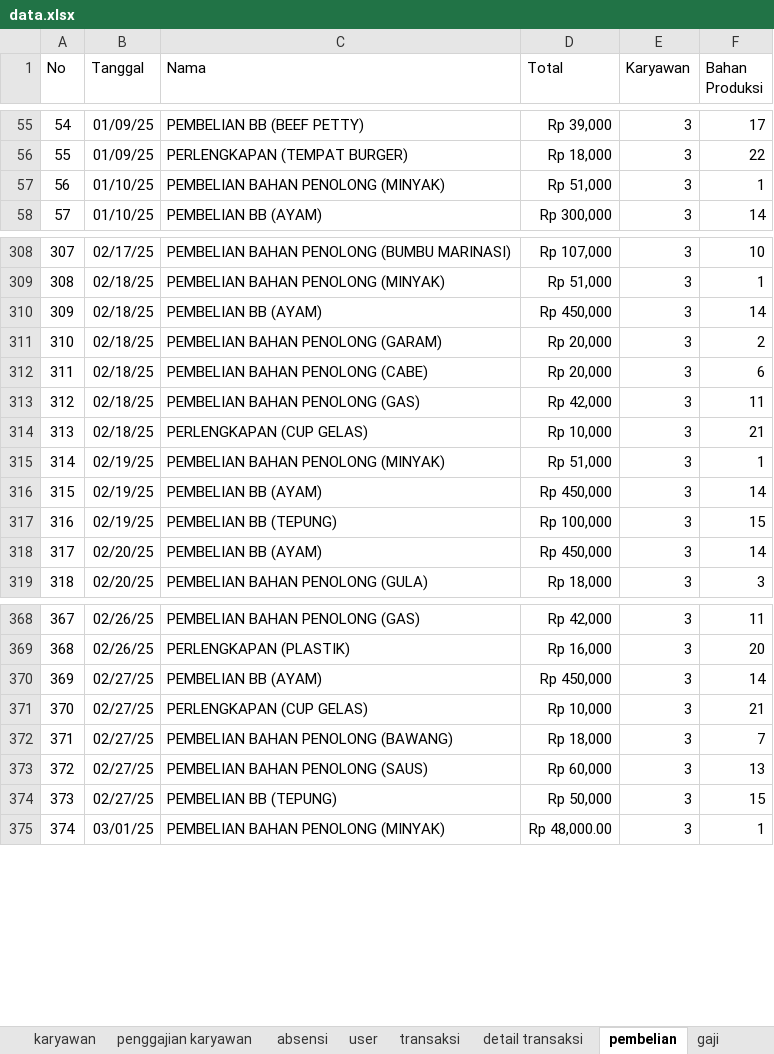
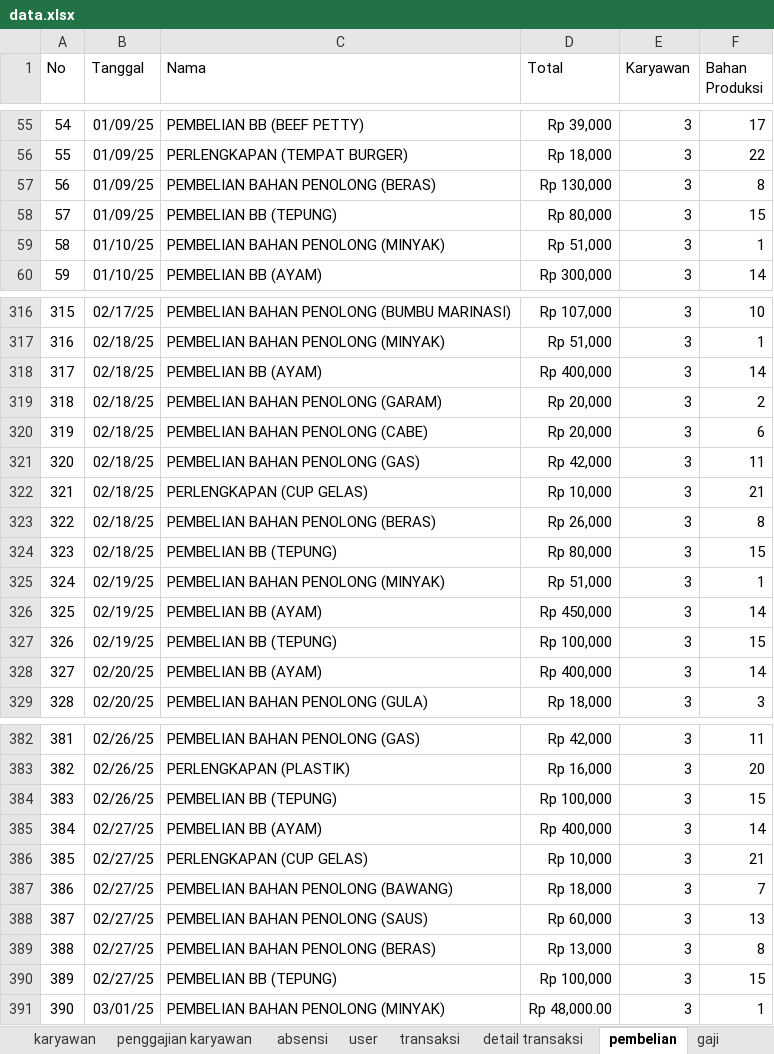
Before and after one commit to fahrimaulana589/punakawan, an Excel workbook: storage/data/data.xlsx, sheet pembelian, drawn as a sheet; only a part is shown, gaps mark what is left out; values as stored, in another font and other column widths than the file's, no borders; charts and pictures not drawn; addresses are those after the commit; the diff covers the shown part only; the diff names each change by its address in the sheet, - before the commit and + after, or states it on an @@ line.

```diff
--- a/storage/data/data.xlsx (sheet pembelian)
+++ b/storage/data/data.xlsx (sheet pembelian)
+row 57: 56 | 01/09/25 | PEMBELIAN BAHAN PENOLONG (BERAS) | Rp 130,000 | 3 | 8
+row 58: 57 | 01/09/25 | PEMBELIAN BB (TEPUNG) | Rp 80,000 | 3 | 15
@@ column A (No) renumbered between rows 59 and 593 @@
-D318 (Total): Rp 450,000
+D318 (Total): Rp 400,000
+row 323: 322 | 02/18/25 | PEMBELIAN BAHAN PENOLONG (BERAS) | Rp 26,000 | 3 | 8
+row 324: 323 | 02/18/25 | PEMBELIAN BB (TEPUNG) | Rp 80,000 | 3 | 15
-D328 (Total): Rp 450,000
+D328 (Total): Rp 400,000
+row 384: 383 | 02/26/25 | PEMBELIAN BB (TEPUNG) | Rp 100,000 | 3 | 15
-D385 (Total): Rp 450,000
+D385 (Total): Rp 400,000
+row 389: 388 | 02/27/25 | PEMBELIAN BAHAN PENOLONG (BERAS) | Rp 13,000 | 3 | 8
-D390 (Total): Rp 50,000
+D390 (Total): Rp 100,000
```
Also changed, not shown: 30 added rows and 58 edited cells elsewhere in this sheet, sheet detail transaksi, sheet transaksi, sheet profile, 1 other file.
